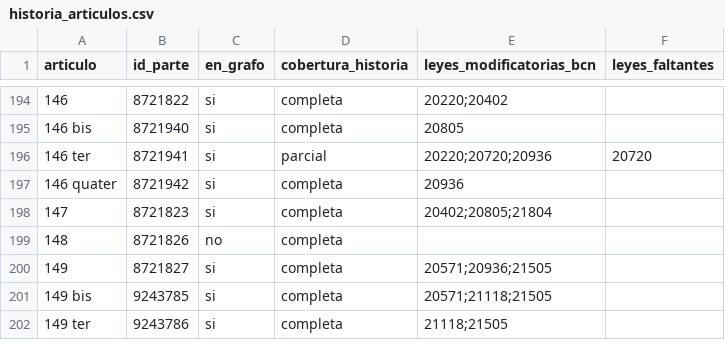
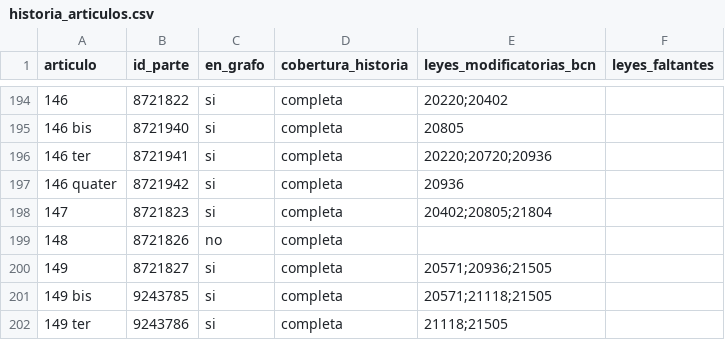
Before and after one commit to Pinzun/grafo-regulatorio, a CSV file: datos/derivados/historia_articulos.csv, drawn as a sheet; only a part is shown, gaps mark what is left out.

```diff
--- a/datos/derivados/historia_articulos.csv
+++ b/datos/derivados/historia_articulos.csv
@@ -195,3 +195,3 @@ articulo,id_parte,en_grafo,cobertura_historia,leyes_modificatorias_bcn,leyes_fal
 146 bis,8721940,si,completa,20805,
-146 ter,8721941,si,parcial,20220;20720;20936,20720
+146 ter,8721941,si,completa,20220;20720;20936,
 146 quater,8721942,si,completa,20936,
```
Also changed, not shown: datos/raw/descargas.csv, datos/raw/pdf/descargas_pdf.csv, 14 other files.
